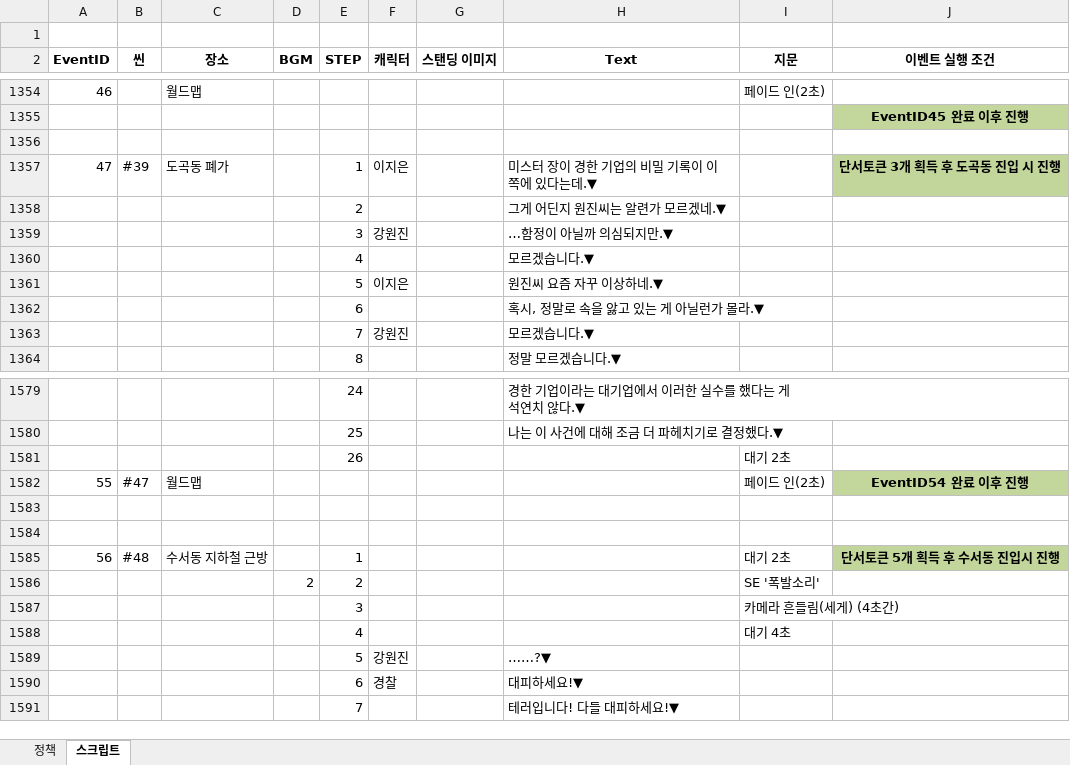
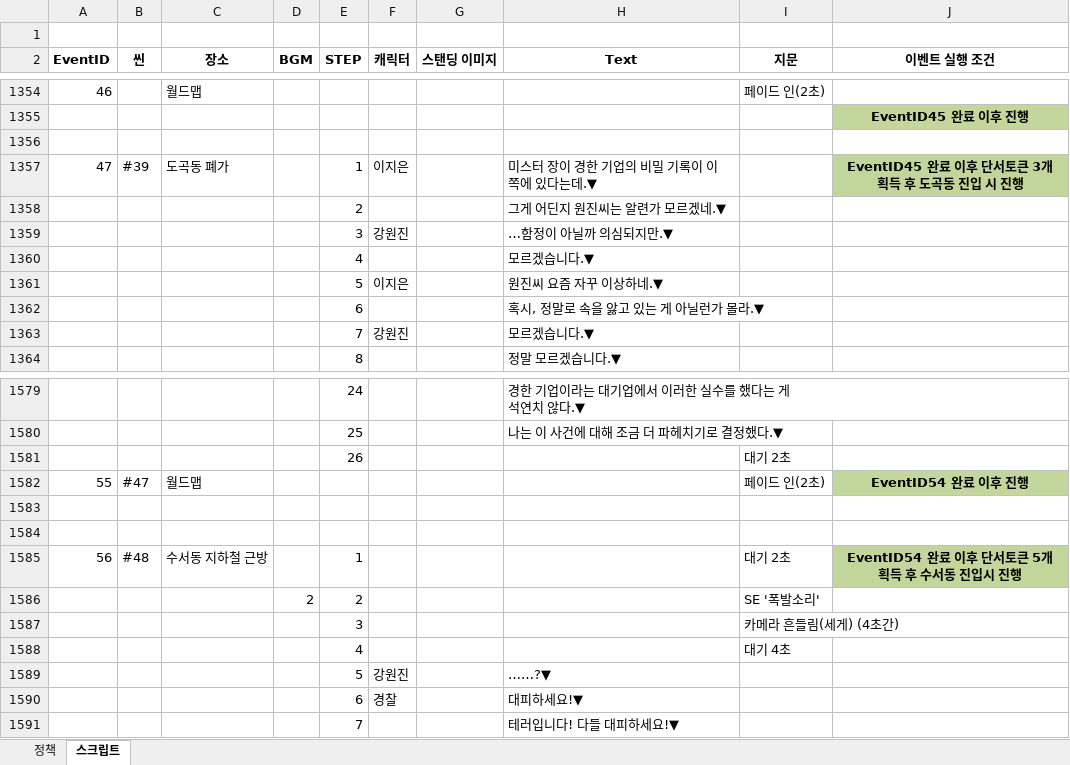
Before and after one commit to Velosis/RevoltDay, an Excel workbook: 리볼트데이 스크립트 (ver.0.7).xlsx, sheet 스크립트, drawn as a sheet; only a part is shown, gaps mark what is left out; values as stored, in another font and other column widths than the file's, no borders; the diff covers the shown part only; the diff names each change by its address in the sheet, - before the commit and + after, or states it on an @@ line.

Commit message:
Update 리볼트데이 스크립트 (ver.0.7).xlsx

```diff
--- a/리볼트데이 스크립트 (ver.0.7).xlsx (sheet 스크립트)
+++ b/리볼트데이 스크립트 (ver.0.7).xlsx (sheet 스크립트)
-J1357 (이벤트 실행 조건): 단서토큰 3개 획득 후 도곡동 진입 시 진행
+J1357 (이벤트 실행 조건): EventID45 완료 이후 단서토큰 3개 획득 후 도곡동 진입 시 진행
-J1585 (이벤트 실행 조건): 단서토큰 5개 획득 후 수서동 진입시 진행
+J1585 (이벤트 실행 조건): EventID54 완료 이후 단서토큰 5개 획득 후 수서동 진입시 진행
```
Also changed, not shown: 5 edited cells elsewhere in this sheet.
